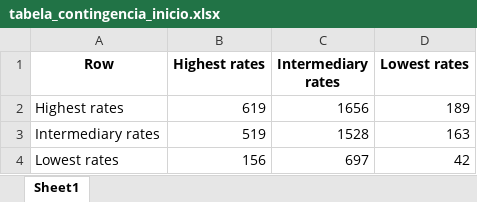
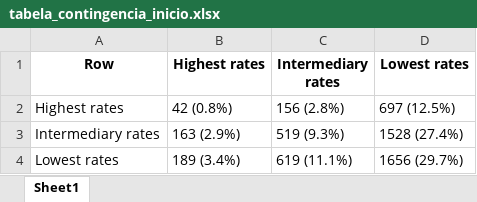
Before and after one commit to marianacfreitas/Artigo_aborto, an Excel workbook: databases/tabela_contingencia_inicio.xlsx, sheet Sheet1, drawn as a sheet; values as stored, in another font and other column widths than the file's, no borders; the diff names each change by its address in the sheet, - before the commit and + after, or states it on an @@ line.

```diff
--- a/databases/tabela_contingencia_inicio.xlsx (sheet Sheet1)
+++ b/databases/tabela_contingencia_inicio.xlsx (sheet Sheet1)
-B2 (Highest rates): 619
+B2 (Highest rates): 42 (0.8%)
-C2 (Intermediary rates): 1656
+C2 (Intermediary rates): 156 (2.8%)
-D2 (Lowest rates): 189
+D2 (Lowest rates): 697 (12.5%)
-B3 (Highest rates): 519
+B3 (Highest rates): 163 (2.9%)
-C3 (Intermediary rates): 1528
+C3 (Intermediary rates): 519 (9.3%)
-D3 (Lowest rates): 163
+D3 (Lowest rates): 1528 (27.4%)
-B4 (Highest rates): 156
+B4 (Highest rates): 189 (3.4%)
-C4 (Intermediary rates): 697
+C4 (Intermediary rates): 619 (11.1%)
-D4 (Lowest rates): 42
+D4 (Lowest rates): 1656 (29.7%)
```
Also changed, not shown: databases/tabela_contingencia_ans.xlsx, databases/tabela_contingencia_final.xlsx, 8 other files.
